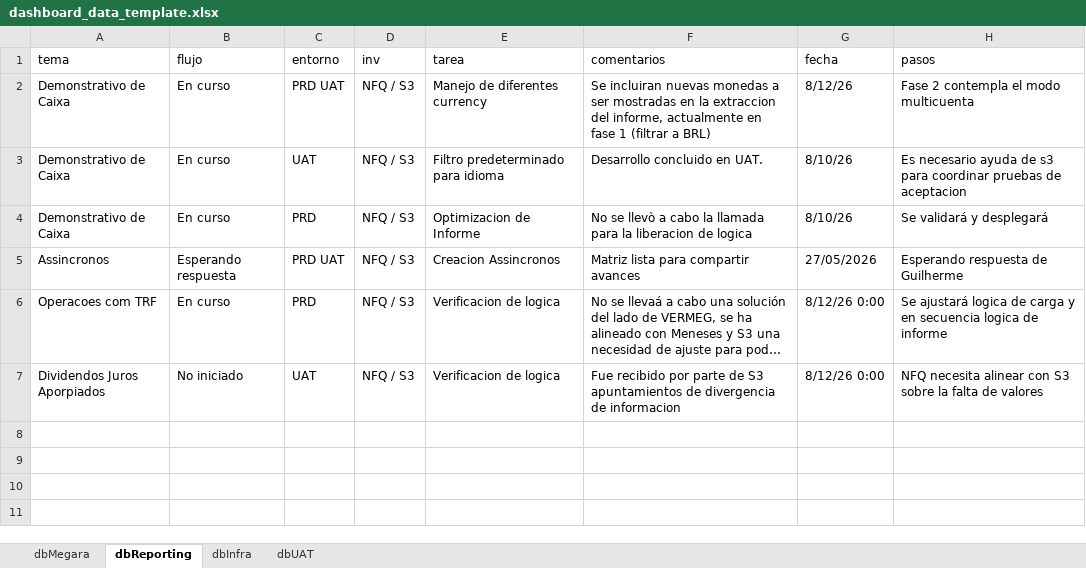
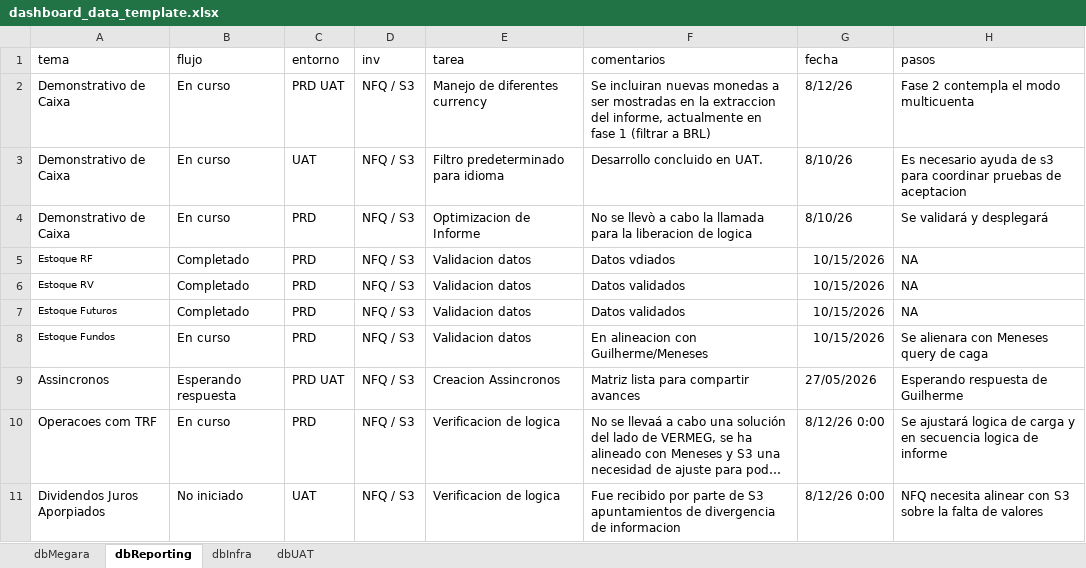
Before and after one commit to MarcoPichardoNFQ/status, an Excel workbook: dashboard_data_template.xlsx, sheet dbReporting, drawn as a sheet; long unchanged cells end in …; values as stored, in another font and other column widths than the file's, no borders; the diff names each change by its address in the sheet, - before the commit and + after, or states it on an @@ line.

```diff
--- a/dashboard_data_template.xlsx (sheet dbReporting)
+++ b/dashboard_data_template.xlsx (sheet dbReporting)
+row 5: Estoque RF | Completado | PRD | NFQ / S3 | Validacion datos | Datos vdiados | 10/15/2026 | NA
+row 6: Estoque RV | Completado | PRD | NFQ / S3 | Validacion datos | Datos validados | 10/15/2026 | NA
+row 7: Estoque Futuros | Completado | PRD | NFQ / S3 | Validacion datos | Datos validados | 10/15/2026 | NA
+row 8: Estoque Fundos | En curso | PRD | NFQ / S3 | Validacion datos | En alineacion con Guilherme/Meneses | 10/15/2026 | Se alienara con Meneses query de caga
```
Also changed, not shown: sheet dbMegara, 1 other file.
